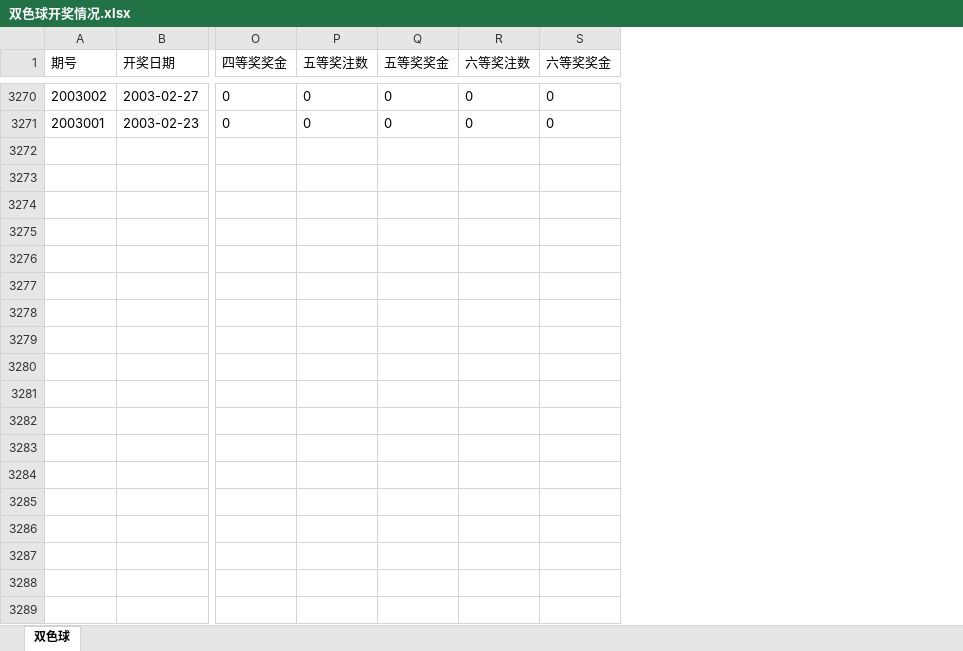
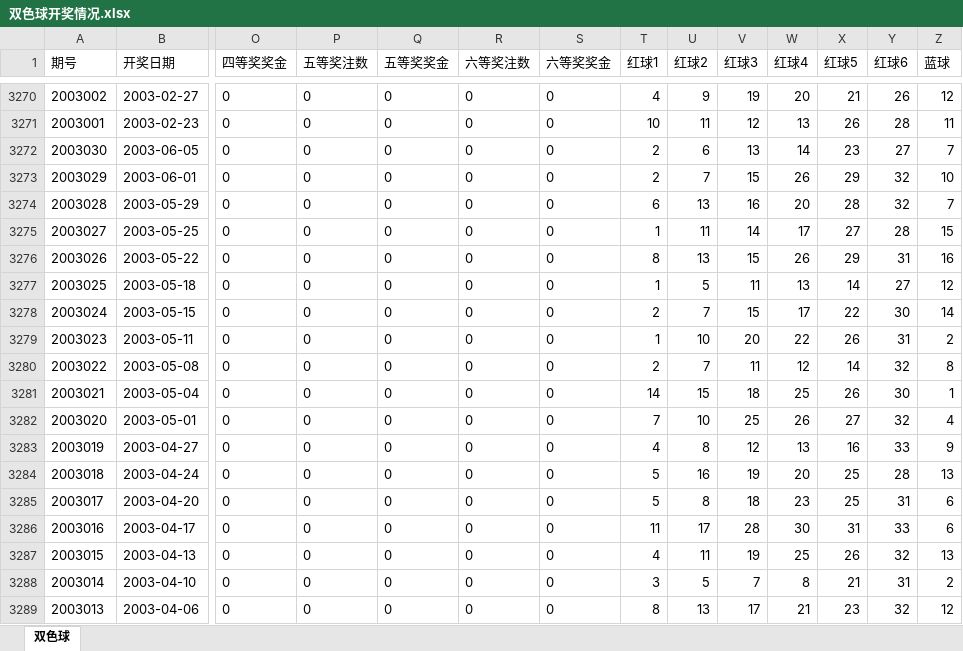
Before and after one commit to konglr/Lottery, an Excel workbook: 双色球开奖情况.xlsx, sheet 双色球, drawn as a sheet; only a part is shown, gaps mark what is left out; values as stored, in another font and other column widths than the file's, no borders; rows hold the shown columns only; the diff covers the shown part only; the diff names each change by its address in the sheet, - before the commit and + after, or states it on an @@ line.

Commit message:
separate red & blue to columns 20-26 when import data

```diff
--- a/双色球开奖情况.xlsx (sheet 双色球)
+++ b/双色球开奖情况.xlsx (sheet 双色球)
+column T (红球1), rows 3270-3271: 4 | 10
+column U (红球2), rows 3270-3271: 9 | 11
+column V (红球3), rows 3270-3271: 19 | 12
+column W (红球4), rows 3270-3271: 20 | 13
+column X (红球5), rows 3270-3271: 21 | 26
+column Y (红球6), rows 3270-3271: 26 | 28
+column Z (蓝球), rows 3270-3271: 12 | 11
+row 3272: 2003030 | 2003-06-05 | 0 | 0 | 0 | 0 | 0 | 2 | 6 | 13 | 14 | 23 | 27 | 7
+row 3273: 2003029 | 2003-06-01 | 0 | 0 | 0 | 0 | 0 | 2 | 7 | 15 | 26 | 29 | 32 | 10
+row 3274: 2003028 | 2003-05-29 | 0 | 0 | 0 | 0 | 0 | 6 | 13 | 16 | 20 | 28 | 32 | 7
+row 3275: 2003027 | 2003-05-25 | 0 | 0 | 0 | 0 | 0 | 1 | 11 | 14 | 17 | 27 | 28 | 15
+row 3276: 2003026 | 2003-05-22 | 0 | 0 | 0 | 0 | 0 | 8 | 13 | 15 | 26 | 29 | 31 | 16
+row 3277: 2003025 | 2003-05-18 | 0 | 0 | 0 | 0 | 0 | 1 | 5 | 11 | 13 | 14 | 27 | 12
+row 3278: 2003024 | 2003-05-15 | 0 | 0 | 0 | 0 | 0 | 2 | 7 | 15 | 17 | 22 | 30 | 14
+row 3279: 2003023 | 2003-05-11 | 0 | 0 | 0 | 0 | 0 | 1 | 10 | 20 | 22 | 26 | 31 | 2
+row 3280: 2003022 | 2003-05-08 | 0 | 0 | 0 | 0 | 0 | 2 | 7 | 11 | 12 | 14 | 32 | 8
+row 3281: 2003021 | 2003-05-04 | 0 | 0 | 0 | 0 | 0 | 14 | 15 | 18 | 25 | 26 | 30 | 1
+row 3282: 2003020 | 2003-05-01 | 0 | 0 | 0 | 0 | 0 | 7 | 10 | 25 | 26 | 27 | 32 | 4
+row 3283: 2003019 | 2003-04-27 | 0 | 0 | 0 | 0 | 0 | 4 | 8 | 12 | 13 | 16 | 33 | 9
+row 3284: 2003018 | 2003-04-24 | 0 | 0 | 0 | 0 | 0 | 5 | 16 | 19 | 20 | 25 | 28 | 13
+row 3285: 2003017 | 2003-04-20 | 0 | 0 | 0 | 0 | 0 | 5 | 8 | 18 | 23 | 25 | 31 | 6
+row 3286: 2003016 | 2003-04-17 | 0 | 0 | 0 | 0 | 0 | 11 | 17 | 28 | 30 | 31 | 33 | 6
+row 3287: 2003015 | 2003-04-13 | 0 | 0 | 0 | 0 | 0 | 4 | 11 | 19 | 25 | 26 | 32 | 13
+row 3288: 2003014 | 2003-04-10 | 0 | 0 | 0 | 0 | 0 | 3 | 5 | 7 | 8 | 21 | 31 | 2
+row 3289: 2003013 | 2003-04-06 | 0 | 0 | 0 | 0 | 0 | 8 | 13 | 17 | 21 | 23 | 32 | 12
```
Also changed, not shown: 42 added rows elsewhere in this sheet, 3 other files.
